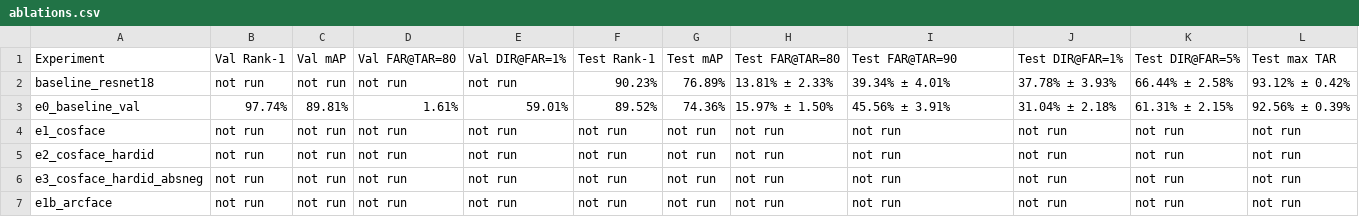
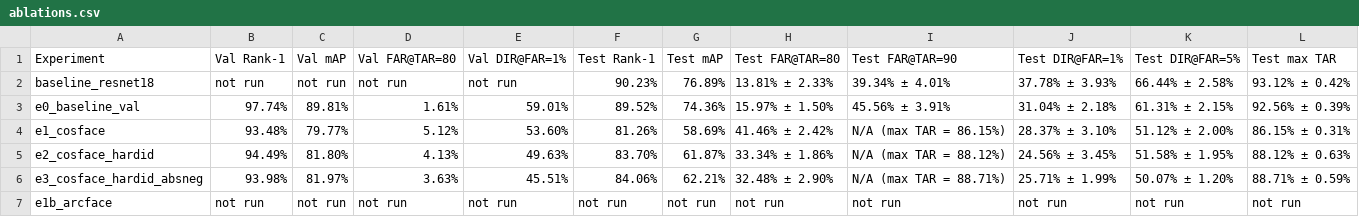
Before and after one commit to Shandeepsugumar/reid-openset, a CSV file: results/ablations.csv, drawn as a sheet.

Commit message:
feat(results): add e1, e2, and e3 ablation results and analysis

```diff
--- a/results/ablations.csv
+++ b/results/ablations.csv
@@ -3,5 +3,5 @@ baseline_resnet18,not run,not run,not run,not run,90.23%,76.89%,13.81% ± 2.33%,
 e0_baseline_val,97.74%,89.81%,1.61%,59.01%,89.52%,74.36%,15.97% ± 1.50%,45.56% ± 3.91%,31.04% ± 2.18%,61.31% ± 2.15%,92.56% ± 0.39%
-e1_cosface,not run,not run,not run,not run,not run,not run,not run,not run,not run,not run,not run
-e2_cosface_hardid,not run,not run,not run,not run,not run,not run,not run,not run,not run,not run,not run
-e3_cosface_hardid_absneg,not run,not run,not run,not run,not run,not run,not run,not run,not run,not run,not run
+e1_cosface,93.48%,79.77%,5.12%,53.60%,81.26%,58.69%,41.46% ± 2.42%,N/A (max TAR = 86.15%),28.37% ± 3.10%,51.12% ± 2.00%,86.15% ± 0.31%
+e2_cosface_hardid,94.49%,81.80%,4.13%,49.63%,83.70%,61.87%,33.34% ± 1.86%,N/A (max TAR = 88.12%),24.56% ± 3.45%,51.58% ± 1.95%,88.12% ± 0.63%
+e3_cosface_hardid_absneg,93.98%,81.97%,3.63%,45.51%,84.06%,62.21%,32.48% ± 2.90%,N/A (max TAR = 88.71%),25.71% ± 1.99%,50.07% ± 1.20%,88.71% ± 0.59%
 e1b_arcface,not run,not run,not run,not run,not run,not run,not run,not run,not run,not run,not run
```
Also changed, not shown: 17 other files.
